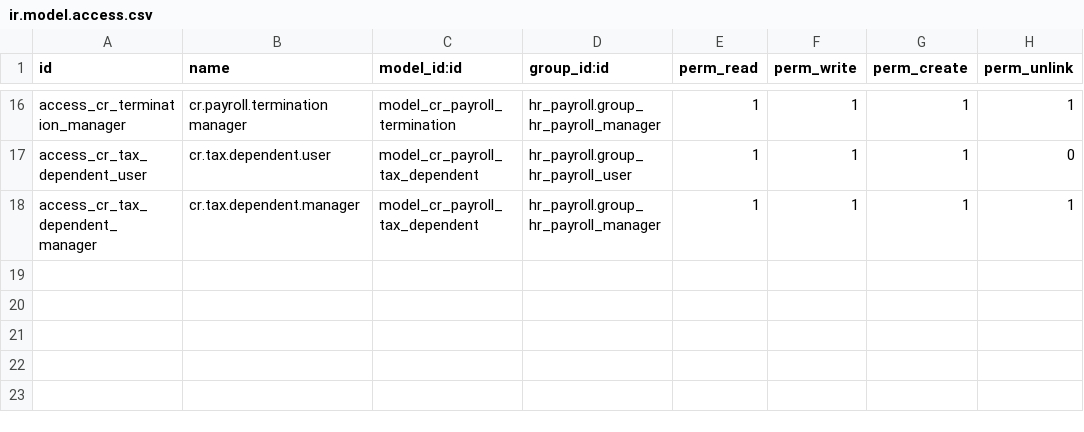
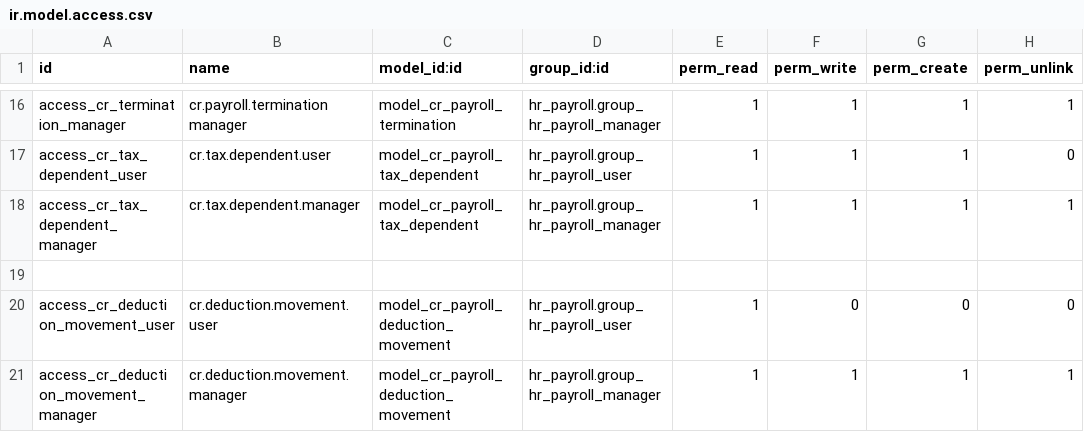
Before and after one commit to davidcastroc/l10n_cr_hr, a CSV file: security/ir.model.access.csv, drawn as a sheet; only a part is shown, gaps mark what is left out; the diff names each change by its address in the sheet, - before the commit and + after, or states it on an @@ line.

```diff
--- a/security/ir.model.access.csv
+++ b/security/ir.model.access.csv
+row 19: (empty)
+row 20: access_cr_deduction_movement_user | cr.deduction.movement.user | model_cr_payroll_deduction_movement | hr_payroll.group_hr_payroll_user | 1 | 0 | 0 | 0
+row 21: access_cr_deduction_movement_manager | cr.deduction.movement.manager | model_cr_payroll_deduction_movement | hr_payroll.group_hr_payroll_manager | 1 | 1 | 1 | 1
```
Also changed, not shown: 15 other files.
